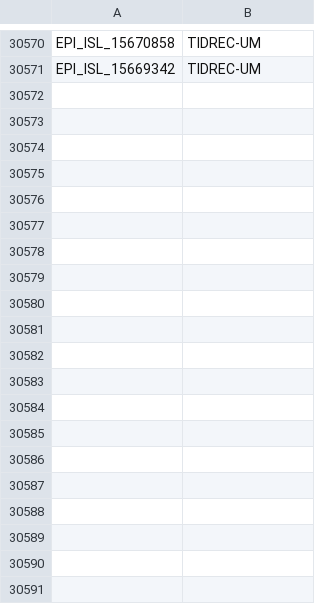
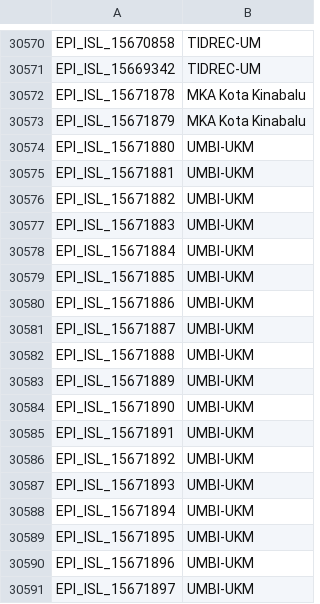
Before and after one commit to mgvi-nibm/c19-gsv, a CSV file: submitlab.csv, drawn as a sheet; only a part is shown, gaps mark what is left out; the diff covers the shown part only.

Commit message:
Updated data

```diff
--- a/submitlab.csv
+++ b/submitlab.csv
@@ -30571 +30571,21 @@
 "EPI_ISL_15669342","TIDREC-UM"
+"EPI_ISL_15671878","MKA Kota Kinabalu"
+"EPI_ISL_15671879","MKA Kota Kinabalu"
+"EPI_ISL_15671880","UMBI-UKM"
+"EPI_ISL_15671881","UMBI-UKM"
+"EPI_ISL_15671882","UMBI-UKM"
+"EPI_ISL_15671883","UMBI-UKM"
+"EPI_ISL_15671884","UMBI-UKM"
+"EPI_ISL_15671885","UMBI-UKM"
+"EPI_ISL_15671886","UMBI-UKM"
+"EPI_ISL_15671887","UMBI-UKM"
+"EPI_ISL_15671888","UMBI-UKM"
+"EPI_ISL_15671889","UMBI-UKM"
+"EPI_ISL_15671890","UMBI-UKM"
+"EPI_ISL_15671891","UMBI-UKM"
+"EPI_ISL_15671892","UMBI-UKM"
+"EPI_ISL_15671893","UMBI-UKM"
+"EPI_ISL_15671894","UMBI-UKM"
+"EPI_ISL_15671895","UMBI-UKM"
+"EPI_ISL_15671896","UMBI-UKM"
+"EPI_ISL_15671897","UMBI-UKM"
```
Also changed, not shown: 52 added rows elsewhere in this file, clades.csv, gender.csv, 11 other files.
